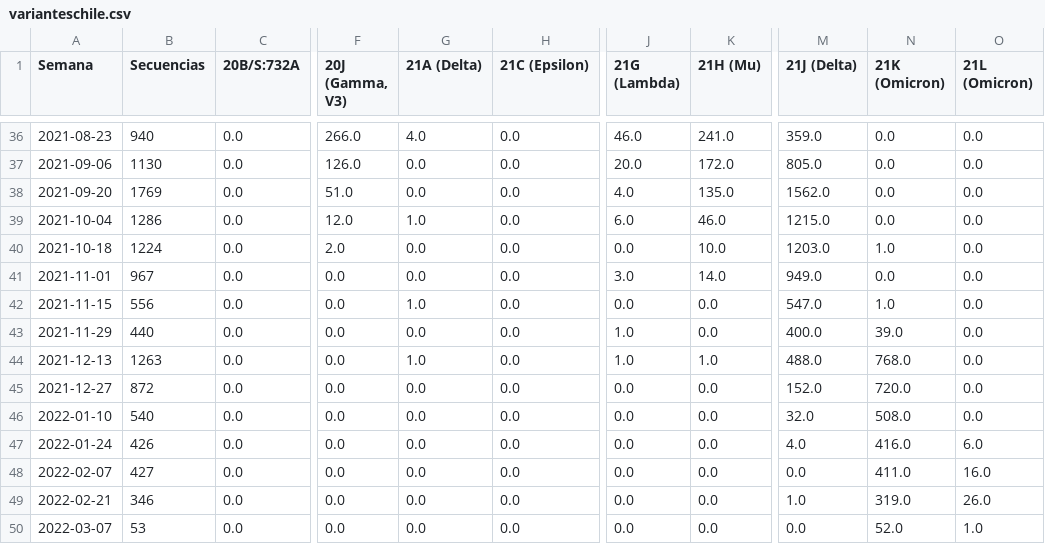
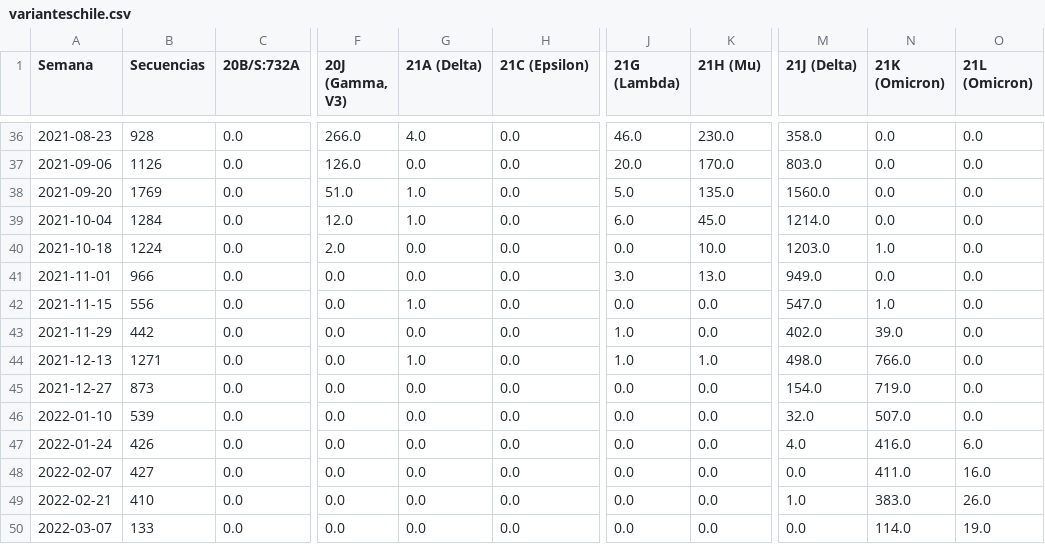
Before and after one commit to pandemiaventana/pandemiaventana, a CSV file: out/variants/varianteschile.csv, drawn as a sheet; only a part is shown, gaps mark what is left out; the diff covers the shown part only; the diff names each change by its address in the sheet, - before the commit and + after, or states it on an @@ line.

```diff
--- a/out/variants/varianteschile.csv
+++ b/out/variants/varianteschile.csv
-B36 (Secuencias): 940
+B36 (Secuencias): 928
-K36 (21H (Mu)): 241.0
+K36 (21H (Mu)): 230.0
-M36 (21J (Delta)): 359.0
+M36 (21J (Delta)): 358.0
-B37 (Secuencias): 1130
+B37 (Secuencias): 1126
-K37 (21H (Mu)): 172.0
+K37 (21H (Mu)): 170.0
-M37 (21J (Delta)): 805.0
+M37 (21J (Delta)): 803.0
-G38 (21A (Delta)): 0.0
+G38 (21A (Delta)): 1.0
-J38 (21G (Lambda)): 4.0
+J38 (21G (Lambda)): 5.0
-M38 (21J (Delta)): 1562.0
+M38 (21J (Delta)): 1560.0
-B39 (Secuencias): 1286
+B39 (Secuencias): 1284
-K39 (21H (Mu)): 46.0
+K39 (21H (Mu)): 45.0
-M39 (21J (Delta)): 1215.0
+M39 (21J (Delta)): 1214.0
-B41 (Secuencias): 967
+B41 (Secuencias): 966
-K41 (21H (Mu)): 14.0
+K41 (21H (Mu)): 13.0
-B43 (Secuencias): 440
+B43 (Secuencias): 442
-M43 (21J (Delta)): 400.0
+M43 (21J (Delta)): 402.0
-B44 (Secuencias): 1263
+B44 (Secuencias): 1271
-M44 (21J (Delta)): 488.0
+M44 (21J (Delta)): 498.0
-N44 (21K (Omicron)): 768.0
+N44 (21K (Omicron)): 766.0
-B45 (Secuencias): 872
+B45 (Secuencias): 873
-M45 (21J (Delta)): 152.0
+M45 (21J (Delta)): 154.0
-N45 (21K (Omicron)): 720.0
+N45 (21K (Omicron)): 719.0
-B46 (Secuencias): 540
+B46 (Secuencias): 539
-N46 (21K (Omicron)): 508.0
+N46 (21K (Omicron)): 507.0
-B49 (Secuencias): 346
+B49 (Secuencias): 410
-N49 (21K (Omicron)): 319.0
+N49 (21K (Omicron)): 383.0
-B50 (Secuencias): 53
+B50 (Secuencias): 133
-N50 (21K (Omicron)): 52.0
+N50 (21K (Omicron)): 114.0
-O50 (21L (Omicron)): 1.0
+O50 (21L (Omicron)): 19.0
```
Also changed, not shown: 30 edited cells elsewhere in this file, 31 other files.
